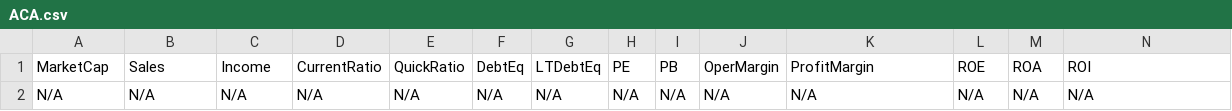
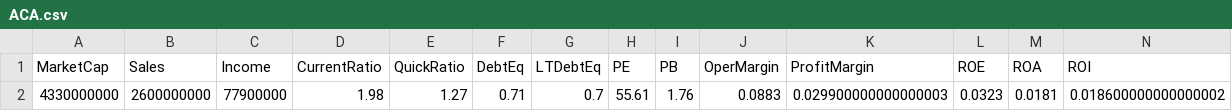
Before and after one commit to mihailnica10/findata, a CSV file: data/ACA.csv, drawn as a sheet; only a part is shown; removed rows and columns are numbered as before the commit, all else as after; rows hold the shown columns only; the diff names each change by its address in the sheet, - before the commit and + after, or states it on an @@ line.

Commit message:
Update financial data for ACA (CSV for new quarter)

```diff
--- a/data/ACA.csv
+++ b/data/ACA.csv
-row 2: N/A | N/A | N/A | N/A | N/A | N/A | N/A | N/A | N/A | N/A | N/A | N/A | N/A | N/A
+row 2: 4330000000 | 2600000000 | 77900000 | 1.98 | 1.27 | 0.71 | 0.7 | 55.61 | 1.76 | 0.0883 | 0.029900000000000003 | 0.0323 | 0.0181 | 0.018600000000000002
```
